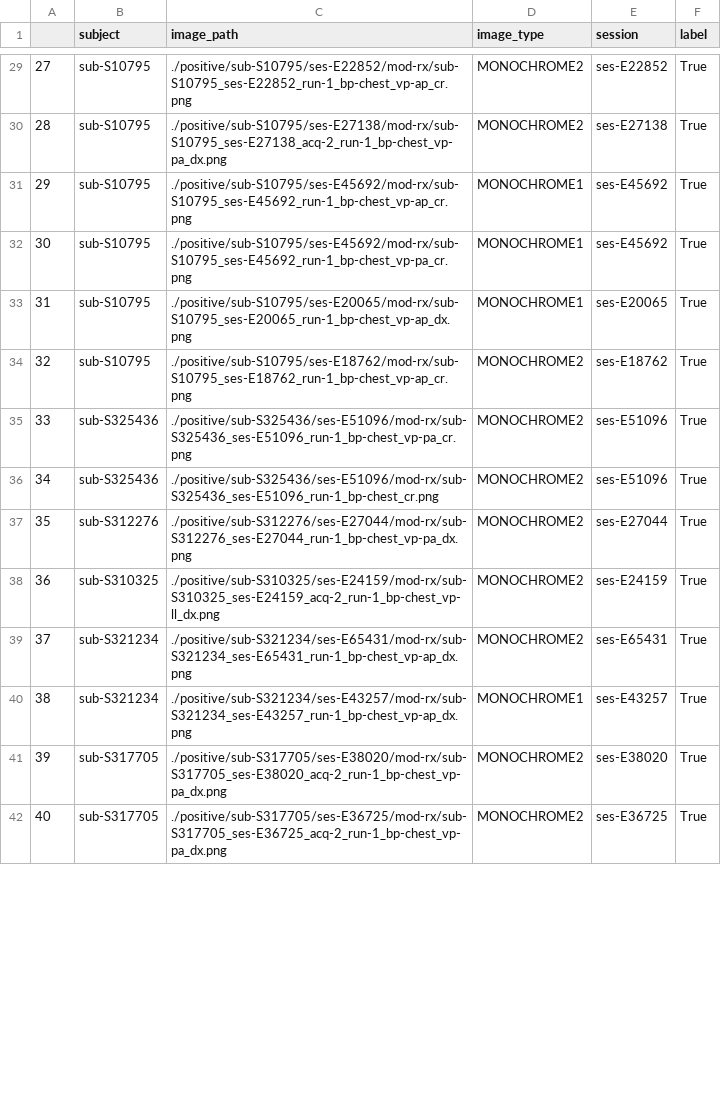
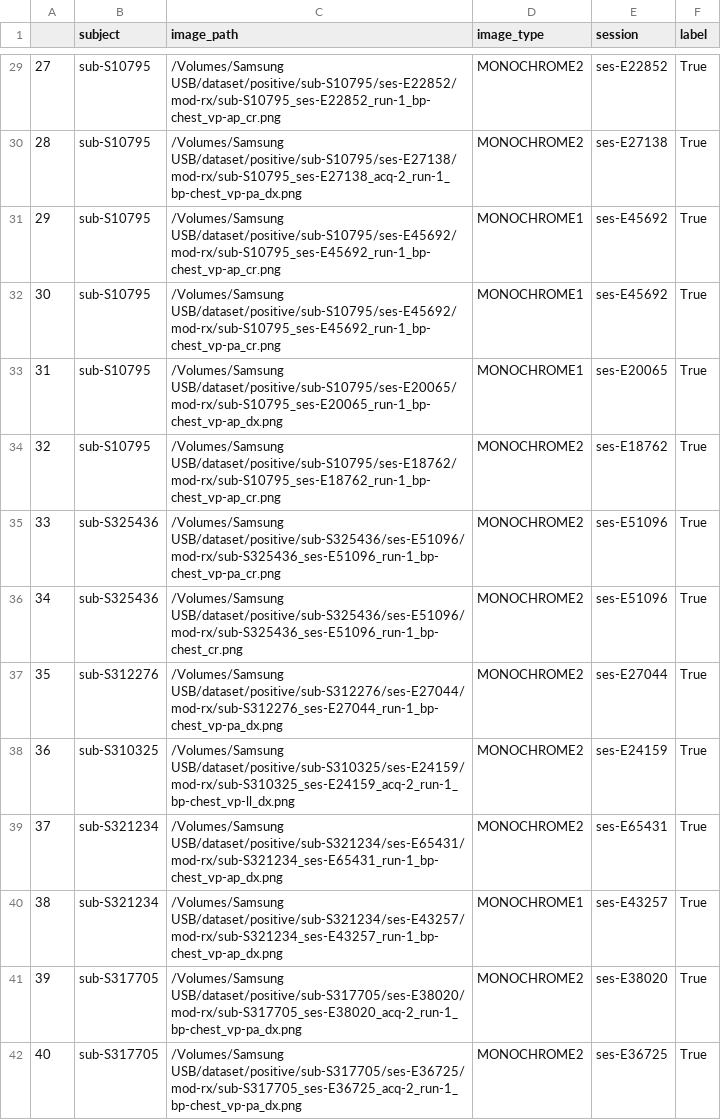
Before and after one commit to safarzadehsbeengood/cpsc483-project, a CSV file: data.csv, drawn as a sheet; only a part is shown, gaps mark what is left out; the diff covers the shown part only.

```diff
--- a/data.csv
+++ b/data.csv
@@ -29,14 +29,14 @@
-27,sub-S10795,./positive/sub-S10795/ses-E22852/mod-rx/sub-S10795_ses-E22852_run-1_bp-chest_vp-ap_cr.png,MONOCHROME2,ses-E22852,True
-28,sub-S10795,./positive/sub-S10795/ses-E27138/mod-rx/sub-S10795_ses-E27138_acq-2_run-1_bp-chest_vp-pa_dx.png,MONOCHROME2,ses-E27138,True
-29,sub-S10795,./positive/sub-S10795/ses-E45692/mod-rx/sub-S10795_ses-E45692_run-1_bp-chest_vp-ap_cr.png,MONOCHROME1,ses-E45692,True
-30,sub-S10795,./positive/sub-S10795/ses-E45692/mod-rx/sub-S10795_ses-E45692_run-1_bp-chest_vp-pa_cr.png,MONOCHROME1,ses-E45692,True
-31,sub-S10795,./positive/sub-S10795/ses-E20065/mod-rx/sub-S10795_ses-E20065_run-1_bp-chest_vp-ap_dx.png,MONOCHROME1,ses-E20065,True
-32,sub-S10795,./positive/sub-S10795/ses-E18762/mod-rx/sub-S10795_ses-E18762_run-1_bp-chest_vp-ap_cr.png,MONOCHROME2,ses-E18762,True
-33,sub-S325436,./positive/sub-S325436/ses-E51096/mod-rx/sub-S325436_ses-E51096_run-1_bp-chest_vp-pa_cr.png,MONOCHROME2,ses-E51096,True
-34,sub-S325436,./positive/sub-S325436/ses-E51096/mod-rx/sub-S325436_ses-E51096_run-1_bp-chest_cr.png,MONOCHROME2,ses-E51096,True
-35,sub-S312276,./positive/sub-S312276/ses-E27044/mod-rx/sub-S312276_ses-E27044_run-1_bp-chest_vp-pa_dx.png,MONOCHROME2,ses-E27044,True
-36,sub-S310325,./positive/sub-S310325/ses-E24159/mod-rx/sub-S310325_ses-E24159_acq-2_run-1_bp-chest_vp-ll_dx.png,MONOCHROME2,ses-E24159,True
-37,sub-S321234,./positive/sub-S321234/ses-E65431/mod-rx/sub-S321234_ses-E65431_run-1_bp-chest_vp-ap_dx.png,MONOCHROME2,ses-E65431,True
-38,sub-S321234,./positive/sub-S321234/ses-E43257/mod-rx/sub-S321234_ses-E43257_run-1_bp-chest_vp-ap_dx.png,MONOCHROME1,ses-E43257,True
-39,sub-S317705,./positive/sub-S317705/ses-E38020/mod-rx/sub-S317705_ses-E38020_acq-2_run-1_bp-chest_vp-pa_dx.png,MONOCHROME2,ses-E38020,True
-40,sub-S317705,./positive/sub-S317705/ses-E36725/mod-rx/sub-S317705_ses-E36725_acq-2_run-1_bp-chest_vp-pa_dx.png,MONOCHROME2,ses-E36725,True
+27,sub-S10795,/Volumes/Samsung USB/dataset/positive/sub-S10795/ses-E22852/mod-rx/sub-S10795_ses-E22852_run-1_bp-chest_vp-ap_cr.png,MONOCHROME2,ses-E22852,True
+28,sub-S10795,/Volumes/Samsung USB/dataset/positive/sub-S10795/ses-E27138/mod-rx/sub-S10795_ses-E27138_acq-2_run-1_bp-chest_vp-pa_dx.png,MONOCHROME2,ses-E27138,True
+29,sub-S10795,/Volumes/Samsung USB/dataset/positive/sub-S10795/ses-E45692/mod-rx/sub-S10795_ses-E45692_run-1_bp-chest_vp-ap_cr.png,MONOCHROME1,ses-E45692,True
+30,sub-S10795,/Volumes/Samsung USB/dataset/positive/sub-S10795/ses-E45692/mod-rx/sub-S10795_ses-E45692_run-1_bp-chest_vp-pa_cr.png,MONOCHROME1,ses-E45692,True
+31,sub-S10795,/Volumes/Samsung USB/dataset/positive/sub-S10795/ses-E20065/mod-rx/sub-S10795_ses-E20065_run-1_bp-chest_vp-ap_dx.png,MONOCHROME1,ses-E20065,True
+32,sub-S10795,/Volumes/Samsung USB/dataset/positive/sub-S10795/ses-E18762/mod-rx/sub-S10795_ses-E18762_run-1_bp-chest_vp-ap_cr.png,MONOCHROME2,ses-E18762,True
+33,sub-S325436,/Volumes/Samsung USB/dataset/positive/sub-S325436/ses-E51096/mod-rx/sub-S325436_ses-E51096_run-1_bp-chest_vp-pa_cr.png,MONOCHROME2,ses-E51096,True
+34,sub-S325436,/Volumes/Samsung USB/dataset/positive/sub-S325436/ses-E51096/mod-rx/sub-S325436_ses-E51096_run-1_bp-chest_cr.png,MONOCHROME2,ses-E51096,True
+35,sub-S312276,/Volumes/Samsung USB/dataset/positive/sub-S312276/ses-E27044/mod-rx/sub-S312276_ses-E27044_run-1_bp-chest_vp-pa_dx.png,MONOCHROME2,ses-E27044,True
+36,sub-S310325,/Volumes/Samsung USB/dataset/positive/sub-S310325/ses-E24159/mod-rx/sub-S310325_ses-E24159_acq-2_run-1_bp-chest_vp-ll_dx.png,MONOCHROME2,ses-E24159,True
+37,sub-S321234,/Volumes/Samsung USB/dataset/positive/sub-S321234/ses-E65431/mod-rx/sub-S321234_ses-E65431_run-1_bp-chest_vp-ap_dx.png,MONOCHROME2,ses-E65431,True
+38,sub-S321234,/Volumes/Samsung USB/dataset/positive/sub-S321234/ses-E43257/mod-rx/sub-S321234_ses-E43257_run-1_bp-chest_vp-ap_dx.png,MONOCHROME1,ses-E43257,True
+39,sub-S317705,/Volumes/Samsung USB/dataset/positive/sub-S317705/ses-E38020/mod-rx/sub-S317705_ses-E38020_acq-2_run-1_bp-chest_vp-pa_dx.png,MONOCHROME2,ses-E38020,True
+40,sub-S317705,/Volumes/Samsung USB/dataset/positive/sub-S317705/ses-E36725/mod-rx/sub-S317705_ses-E36725_acq-2_run-1_bp-chest_vp-pa_dx.png,MONOCHROME2,ses-E36725,True
```
Also changed, not shown: 152 edited cells elsewhere in this file, 3 other files.
